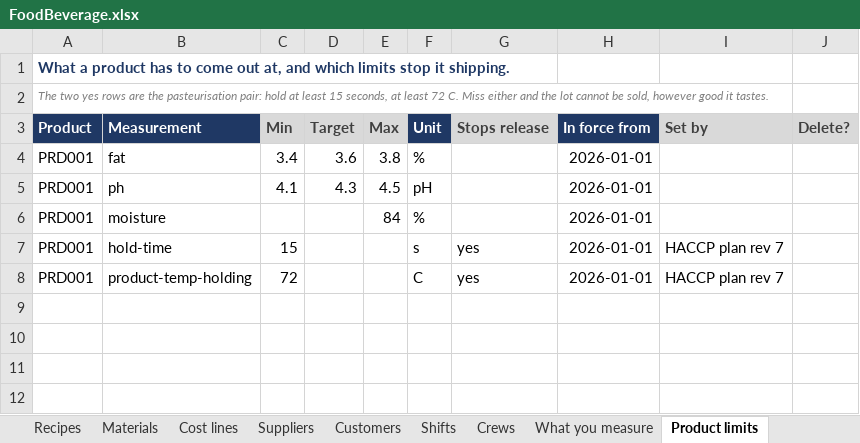
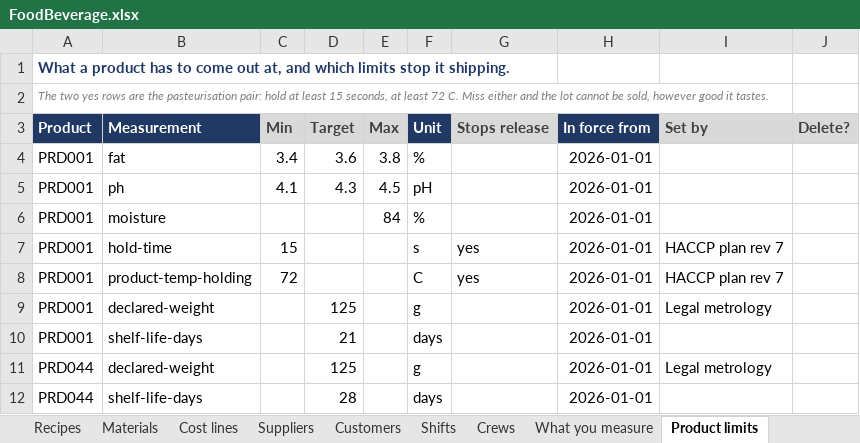
Before and after one commit to Tom-PIT/TomPIT.Pulse.Connector, an Excel workbook: docs/models/manufacturing/food-and-beverage/assets/FoodBeverage.xlsx, sheet Product limits, drawn as a sheet; values as stored, in another font and other column widths than the file's, no borders; the diff names each change by its address in the sheet, - before the commit and + after, or states it on an @@ line.

```diff
--- a/docs/models/manufacturing/food-and-beverage/assets/FoodBeverage.xlsx (sheet Product limits)
+++ b/docs/models/manufacturing/food-and-beverage/assets/FoodBeverage.xlsx (sheet Product limits)
+row 9: PRD001 | declared-weight |  | 125 |  | g |  | 2026-01-01 | Legal metrology
+row 10: PRD001 | shelf-life-days |  | 21 |  | days |  | 2026-01-01
+row 11: PRD044 | declared-weight |  | 125 |  | g |  | 2026-01-01 | Legal metrology
+row 12: PRD044 | shelf-life-days |  | 28 |  | days |  | 2026-01-01
```
Also changed, not shown: sheet What you measure, sheet Products, sheet Line and room targets, sheet Production lines, sheet Machines and sensors, sheet Materials, other sheet tabs, 1 other file.
